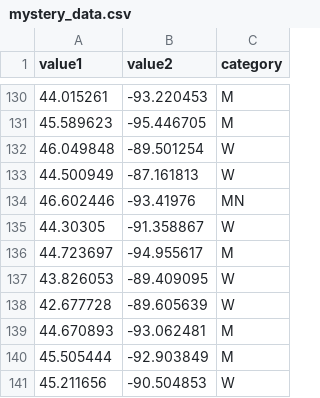
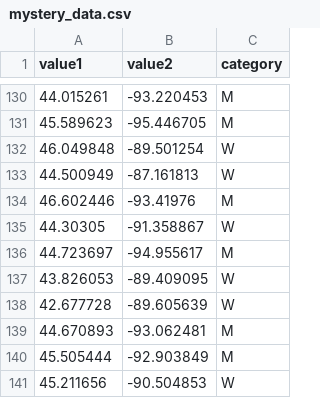
Before and after one commit to jwcalder/MCFAM-Summer-School, a CSV file: mystery_data.csv, drawn as a sheet; only a part is shown, gaps mark what is left out.

Commit message:
Update mystery_data.csv

```diff
--- a/mystery_data.csv
+++ b/mystery_data.csv
@@ -133,3 +133,3 @@ value1,value2,category
 44.500949,-87.161813,W
-46.602446,-93.41976,MN
+46.602446,-93.41976,M
 44.30305,-91.358867,W
```
